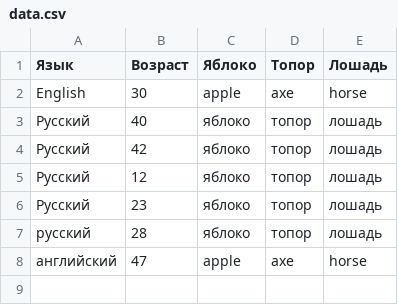
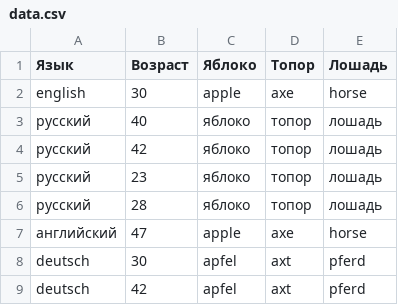
Before and after one commit to Graf-D/HSE_programming_2018-2019, a CSV file: Questionnaire/data.csv, drawn as a sheet.

```diff
--- a/Questionnaire/data.csv
+++ b/Questionnaire/data.csv
@@ -1,8 +1,9 @@
 Язык	Возраст	Яблоко	Топор	Лошадь
-English	30	apple	axe	horse
-Русский	40	яблоко	топор	лошадь
-Русский	42	яблоко	топор	лошадь
-Русский	12	яблоко	топор	лошадь
-Русский	23	яблоко	топор	лошадь
+english	30	apple	axe	horse
+русский	40	яблоко	топор	лошадь
+русский	42	яблоко	топор	лошадь
+русский	23	яблоко	топор	лошадь
 русский	28	яблоко	топор	лошадь
 английский	47	apple	axe	horse
+deutsch	30	apfel	axt	pferd
+deutsch	42	apfel	axt	pferd
```
Also changed, not shown: 4 other files.
